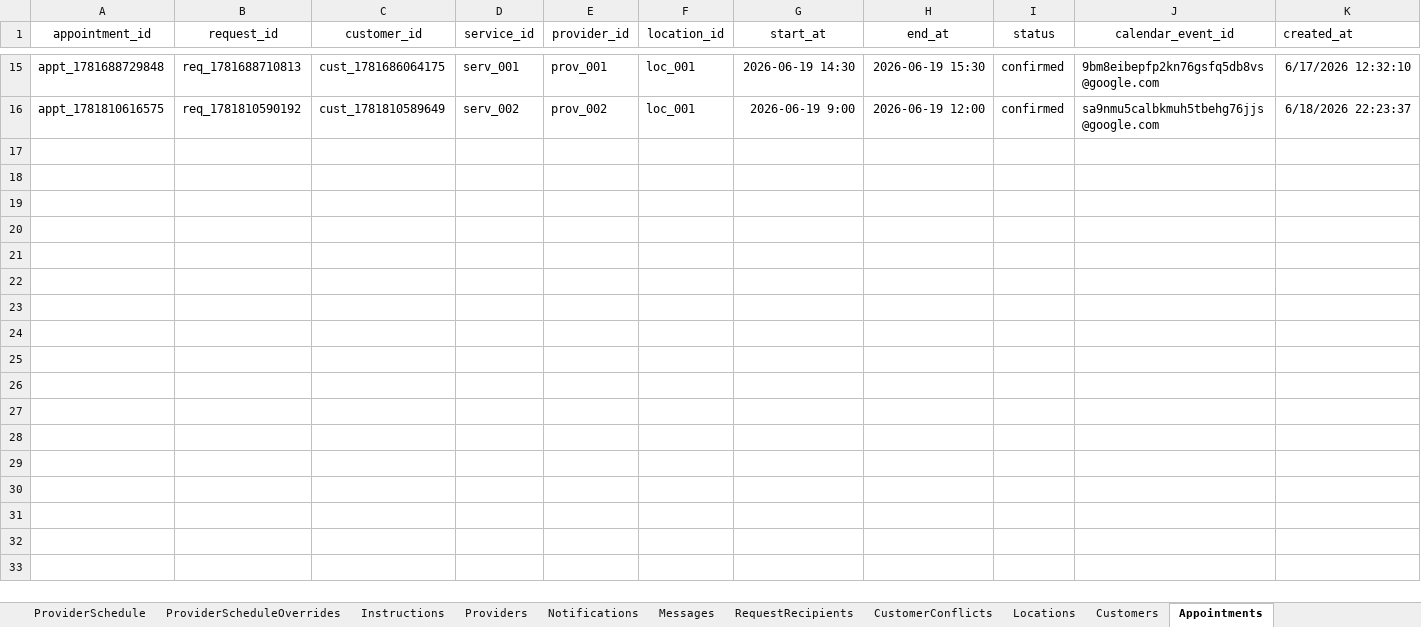
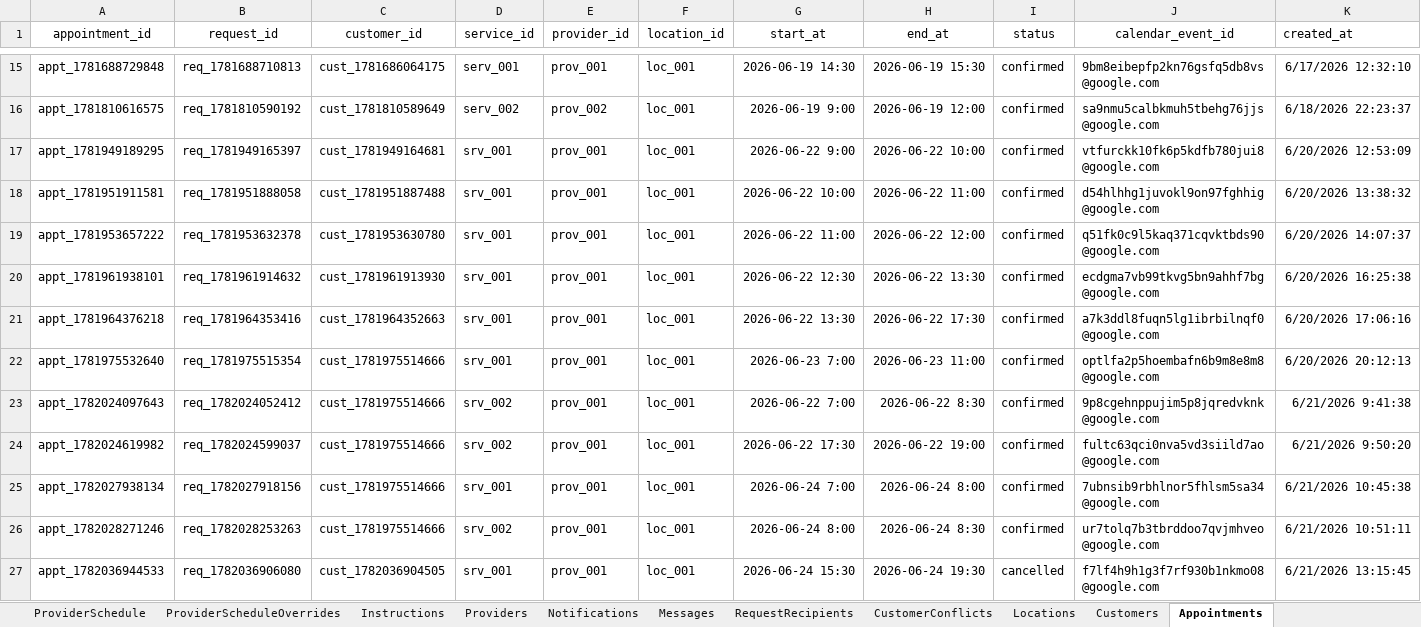
Before and after one commit to SergeyTsiganovskiy/smartflow-mvp, an Excel workbook: Docs/SmartFlow Beauty Demo.xlsx, sheet Appointments, drawn as a sheet; only a part is shown, gaps mark what is left out; values as stored, in another font and other column widths than the file's, no borders; charts and pictures not drawn; rows hold the shown columns only; the diff names each change by its address in the sheet, - before the commit and + after, or states it on an @@ line.

```diff
--- a/Docs/SmartFlow Beauty Demo.xlsx (sheet Appointments)
+++ b/Docs/SmartFlow Beauty Demo.xlsx (sheet Appointments)
+row 17: appt_1781949189295 | req_1781949165397 | cust_1781949164681 | srv_001 | prov_001 | loc_001 | 2026-06-22 9:00 | 2026-06-22 10:00 | confirmed | vtfurckk10fk6p5kdfb780jui8@google.com | 6/20/2026 12:53:09
+row 18: appt_1781951911581 | req_1781951888058 | cust_1781951887488 | srv_001 | prov_001 | loc_001 | 2026-06-22 10:00 | 2026-06-22 11:00 | confirmed | d54hlhhg1juvokl9on97fghhig@google.com | 6/20/2026 13:38:32
+row 19: appt_1781953657222 | req_1781953632378 | cust_1781953630780 | srv_001 | prov_001 | loc_001 | 2026-06-22 11:00 | 2026-06-22 12:00 | confirmed | q51fk0c9l5kaq371cqvktbds90@google.com | 6/20/2026 14:07:37
+row 20: appt_1781961938101 | req_1781961914632 | cust_1781961913930 | srv_001 | prov_001 | loc_001 | 2026-06-22 12:30 | 2026-06-22 13:30 | confirmed | ecdgma7vb99tkvg5bn9ahhf7bg@google.com | 6/20/2026 16:25:38
+row 21: appt_1781964376218 | req_1781964353416 | cust_1781964352663 | srv_001 | prov_001 | loc_001 | 2026-06-22 13:30 | 2026-06-22 17:30 | confirmed | a7k3ddl8fuqn5lg1ibrbilnqf0@google.com | 6/20/2026 17:06:16
+row 22: appt_1781975532640 | req_1781975515354 | cust_1781975514666 | srv_001 | prov_001 | loc_001 | 2026-06-23 7:00 | 2026-06-23 11:00 | confirmed | optlfa2p5hoembafn6b9m8e8m8@google.com | 6/20/2026 20:12:13
+row 23: appt_1782024097643 | req_1782024052412 | cust_1781975514666 | srv_002 | prov_001 | loc_001 | 2026-06-22 7:00 | 2026-06-22 8:30 | confirmed | 9p8cgehnppujim5p8jqredvknk@google.com | 6/21/2026 9:41:38
+row 24: appt_1782024619982 | req_1782024599037 | cust_1781975514666 | srv_002 | prov_001 | loc_001 | 2026-06-22 17:30 | 2026-06-22 19:00 | confirmed | fultc63qci0nva5vd3siild7ao@google.com | 6/21/2026 9:50:20
+row 25: appt_1782027938134 | req_1782027918156 | cust_1781975514666 | srv_001 | prov_001 | loc_001 | 2026-06-24 7:00 | 2026-06-24 8:00 | confirmed | 7ubnsib9rbhlnor5fhlsm5sa34@google.com | 6/21/2026 10:45:38
+row 26: appt_1782028271246 | req_1782028253263 | cust_1781975514666 | srv_002 | prov_001 | loc_001 | 2026-06-24 8:00 | 2026-06-24 8:30 | confirmed | ur7tolq7b3tbrddoo7qvjmhveo@google.com | 6/21/2026 10:51:11
+row 27: appt_1782036944533 | req_1782036906080 | cust_1782036904505 | srv_001 | prov_001 | loc_001 | 2026-06-24 15:30 | 2026-06-24 19:30 | cancelled | f7lf4h9h1g3f7rf930b1nkmo08@google.com | 6/21/2026 13:15:45
```
Also changed, not shown: sheet AuditLog, sheet Messages, sheet Requests, sheet RequestOptions, sheet Customers, sheet CustomerServiceSettings, 4 more sheets, 9 other files.
